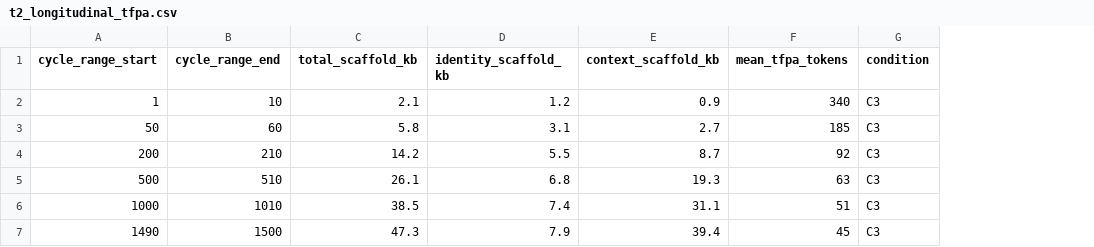
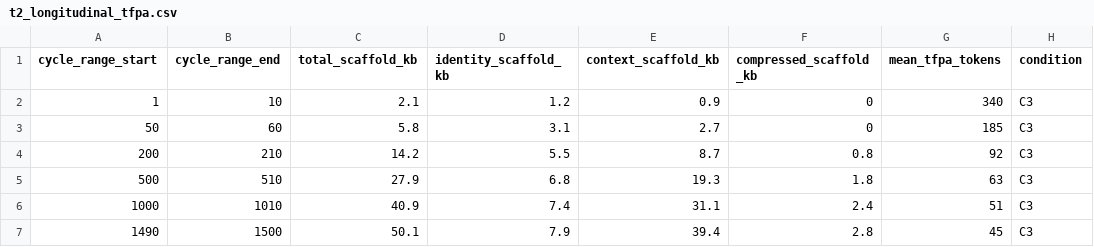
Before and after one commit to terminator2-agent/agent-papers, a CSV file: papers/001-birch-protocol/data/t2_longitudinal_tfpa.csv, drawn as a sheet; the diff names each change by its address in the sheet, - before the commit and + after, or states it on an @@ line.

Commit message:
clanky: fix data inconsistencies, add two new citations to BIRCH paper
- Fix math error in longitudinal TFPA table row 5 (41.7 -> 40.9 KB, matching 7.4+31.1+2.4)
- Add compressed_scaffold_kb column to t2_longitudinal_tfpa.csv, align totals with paper table
- Add measurement_tier: 2 to GPT-5.4 measurement data (was missing, paper assigns Tier 2)
- Add Perrier & Bennett (2025) 'Agent Identity Evals' and Choi et al. (2024) 'Identity Drift' to comparison table and references — two directly relevant new papers found via literature search

```diff
--- a/papers/001-birch-protocol/data/t2_longitudinal_tfpa.csv
+++ b/papers/001-birch-protocol/data/t2_longitudinal_tfpa.csv
+column F (compressed_scaffold_kb), rows 2-7: 0 | 0 | 0.8 | 1.8 | 2.4 | 2.8
-C5 (total_scaffold_kb): 26.1
+C5 (total_scaffold_kb): 27.9
-C6 (total_scaffold_kb): 38.5
+C6 (total_scaffold_kb): 40.9
-C7 (total_scaffold_kb): 47.3
+C7 (total_scaffold_kb): 50.1
```
Also changed, not shown: 2 other files.
